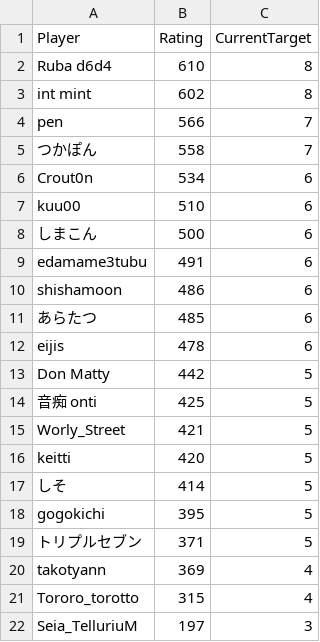
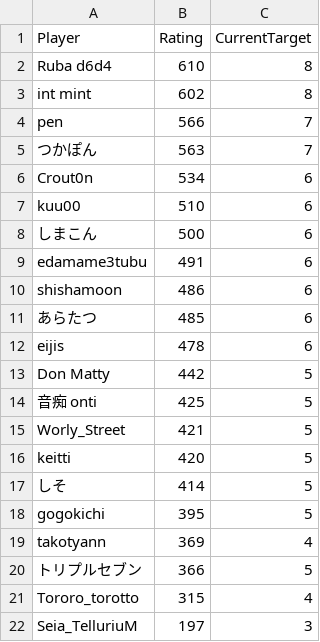
Before and after one commit to eijis-pan/CaromFargoRanking, a CSV file: src/CaromFargoRanking/data/rating_list.csv, drawn as a sheet.

Commit message:
GitHub Actions から差分を Push

```diff
--- a/src/CaromFargoRanking/data/rating_list.csv
+++ b/src/CaromFargoRanking/data/rating_list.csv
@@ -4,3 +4,3 @@
 "pen","566","7"
-"つかぽん","558","7"
+"つかぽん","563","7"
 "Crout0n","534","6"
@@ -18,4 +18,4 @@
 "gogokichi","395","5"
-"トリプルセブン","371","5"
 "takotyann","369","4"
+"トリプルセブン","366","5"
 "Tororo_torotto","315","4"
```
